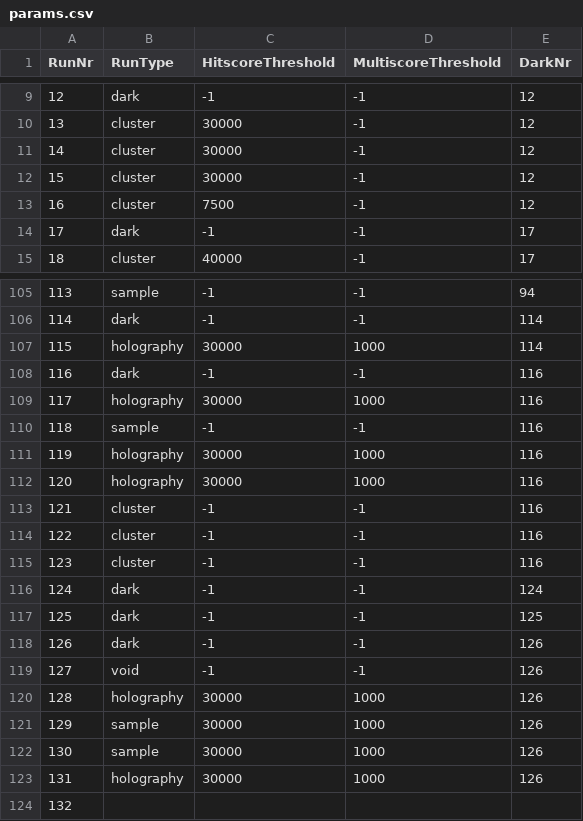
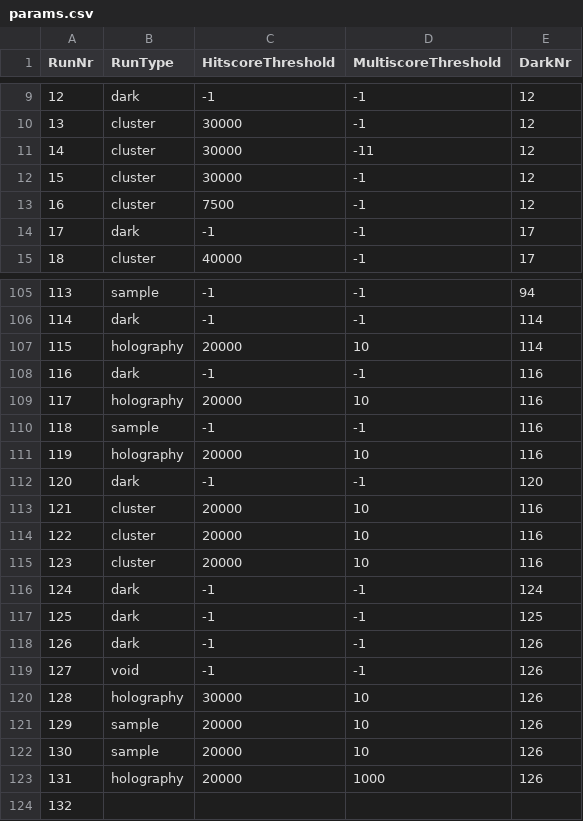
Before and after one commit to FXIhub/hummingbird, a CSV file: params.csv, drawn as a sheet; only a part is shown, gaps mark what is left out.

Commit message:
Adjusted parameters for multiple hit finding

```diff
--- a/params.csv
+++ b/params.csv
@@ -10,3 +10,3 @@ RunNr;RunType;HitscoreThreshold;MultiscoreThreshold;DarkNr
 13;cluster;30000;-1;12
-14;cluster;30000;-1;12
+14;cluster;30000;-11;12
 15;cluster;30000;-1;12
@@ -106,11 +106,11 @@ RunNr;RunType;HitscoreThreshold;MultiscoreThreshold;DarkNr
 114;dark;-1;-1;114
-115;holography;30000;1000;114
+115;holography;20000;10;114
 116;dark;-1;-1;116
-117;holography;30000;1000;116
+117;holography;20000;10;116
 118;sample;-1;-1;116
-119;holography;30000;1000;116
-120;holography;30000;1000;116
-121;cluster;-1;-1;116
-122;cluster;-1;-1;116
-123;cluster;-1;-1;116
+119;holography;20000;10;116
+120;dark;-1;-1;120
+121;cluster;20000;10;116
+122;cluster;20000;10;116
+123;cluster;20000;10;116
 124;dark;-1;-1;124
@@ -119,6 +119,6 @@ RunNr;RunType;HitscoreThreshold;MultiscoreThreshold;DarkNr
 127;void;-1;-1;126
-128;holography;30000;1000;126
-129;sample;30000;1000;126
-130;sample;30000;1000;126
-131;holography;30000;1000;126
+128;holography;30000;10;126
+129;sample;20000;10;126
+130;sample;20000;10;126
+131;holography;20000;1000;126
 132;;;;
```
